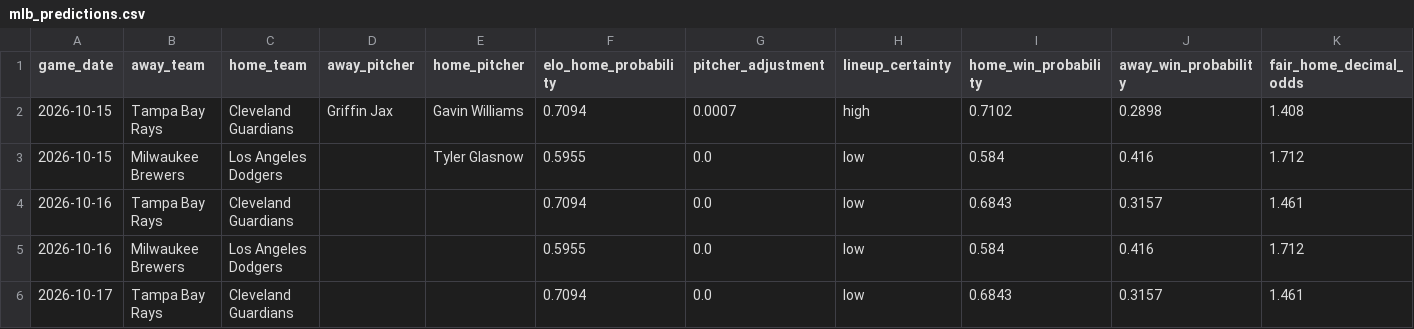
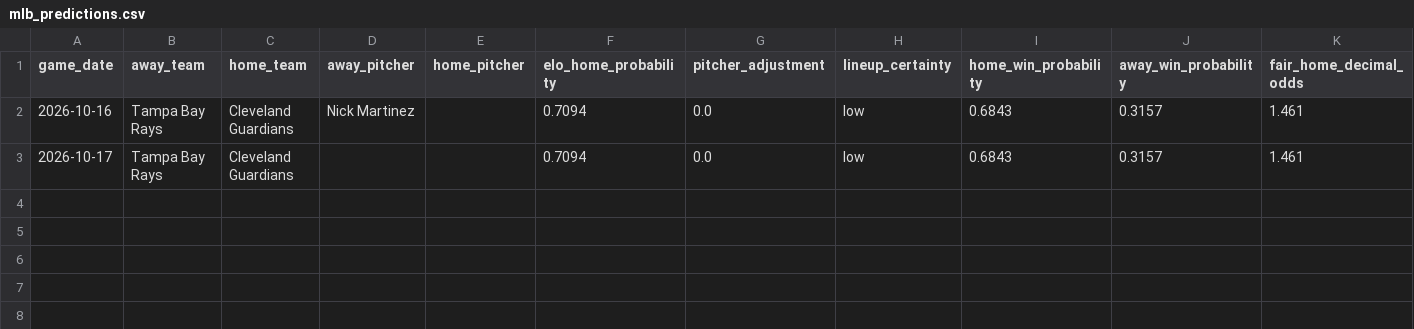
Before and after one commit to minasyan222-glitch/requirements.txt, a CSV file: predictions/mlb_predictions.csv, drawn as a sheet; only a part is shown; removed rows and columns are numbered as before the commit, all else as after; rows hold the shown columns only; the diff names each change by its address in the sheet, - before the commit and + after, or states it on an @@ line.

```diff
--- a/predictions/mlb_predictions.csv
+++ b/predictions/mlb_predictions.csv
-row 2: 2026-10-15 | Tampa Bay Rays | Cleveland Guardians | Griffin Jax | Gavin Williams | 0.7094 | 0.0007 | high | 0.7102 | 0.2898 | 1.408
-row 3: 2026-10-15 | Milwaukee Brewers | Los Angeles Dodgers |  | Tyler Glasnow | 0.5955 | 0.0 | low | 0.584 | 0.416 | 1.712
-D2 (away_pitcher): (empty)
+D2 (away_pitcher): Nick Martinez
-row 5: 2026-10-16 | Milwaukee Brewers | Los Angeles Dodgers |  |  | 0.5955 | 0.0 | low | 0.584 | 0.416 | 1.712
```
Also changed, not shown: data/raw/mlb/mlb_upcoming_schedule.csv, 2 other files.
